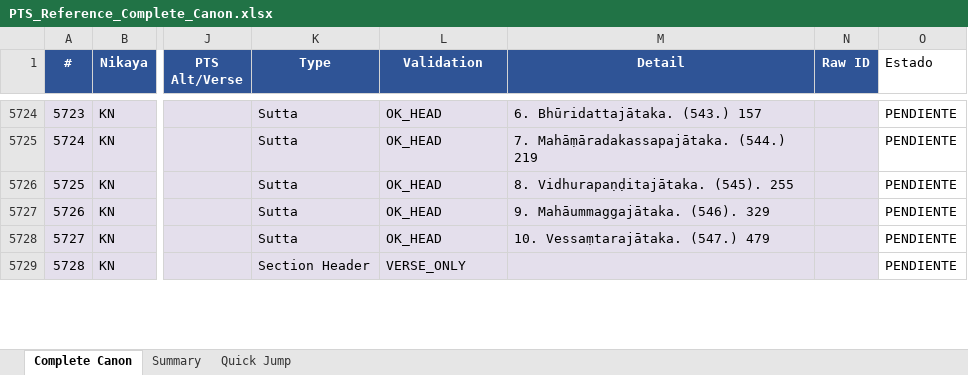
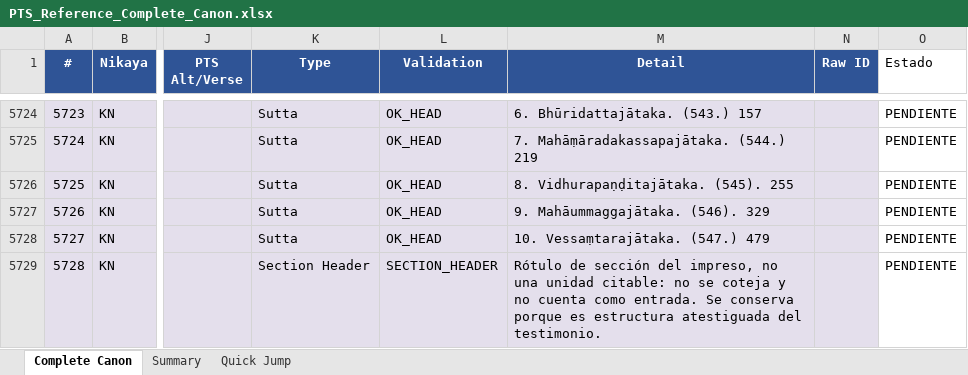
Before and after one commit to jorgecaa/pts-vri-concordance, an Excel workbook: PTS_Reference_Complete_Canon.xlsx, sheet Complete Canon, drawn as a sheet; only a part is shown, gaps mark what is left out; values as stored, in another font and other column widths than the file's, no borders; the diff covers the shown part only; the diff names each change by its address in the sheet, - before the commit and + after, or states it on an @@ line.

```diff
--- a/PTS_Reference_Complete_Canon.xlsx (sheet Complete Canon)
+++ b/PTS_Reference_Complete_Canon.xlsx (sheet Complete Canon)
-L5729 (Validation): VERSE_ONLY
+L5729 (Validation): SECTION_HEADER
-M5729 (Detail): (empty)
+M5729 (Detail): Rótulo de sección del impreso, no una unidad citable: no se coteja y no cuenta como entrada. Se conserva porque es estructura atestiguada del testimonio.
```
Also changed, not shown: 52 edited cells elsewhere in this sheet, 4 other files.
